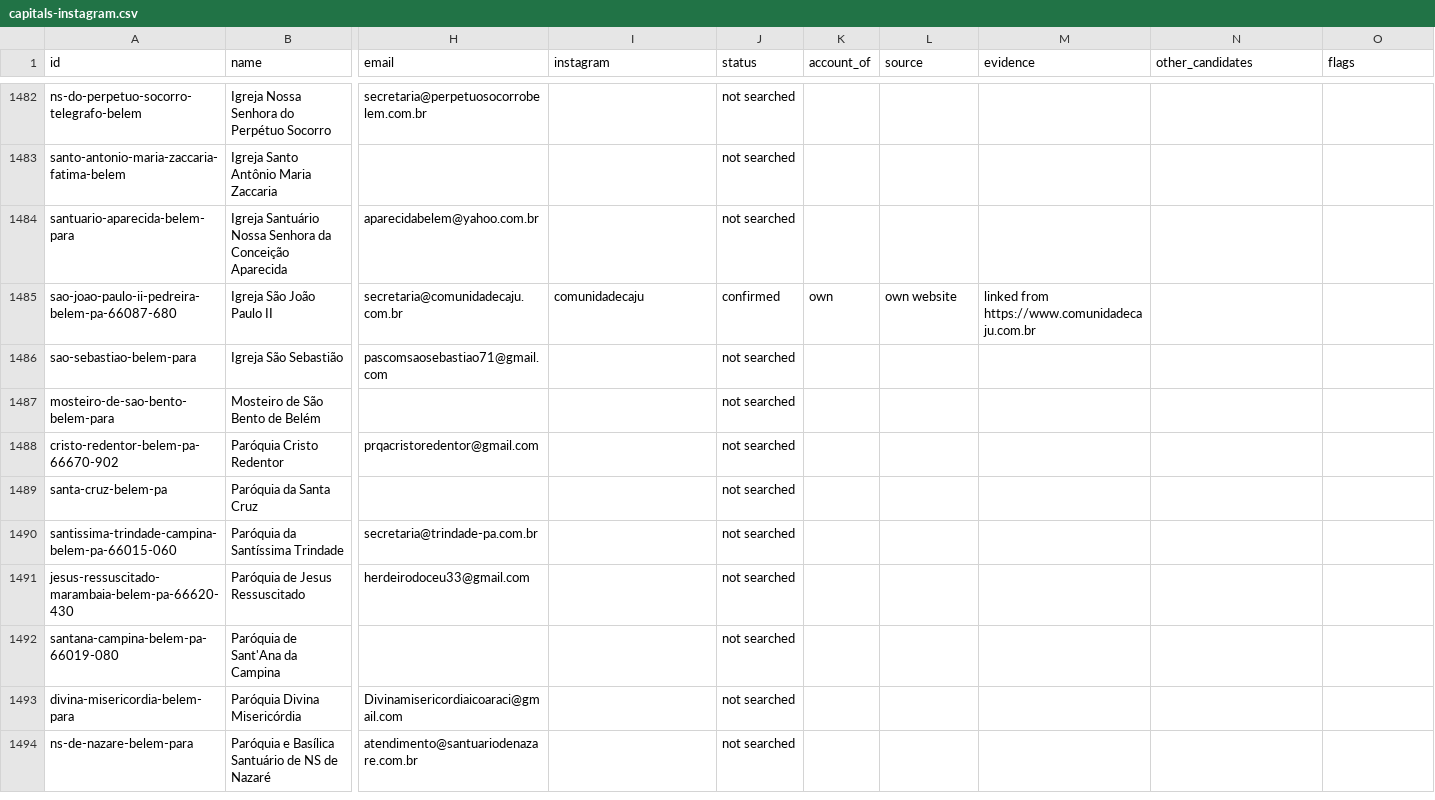
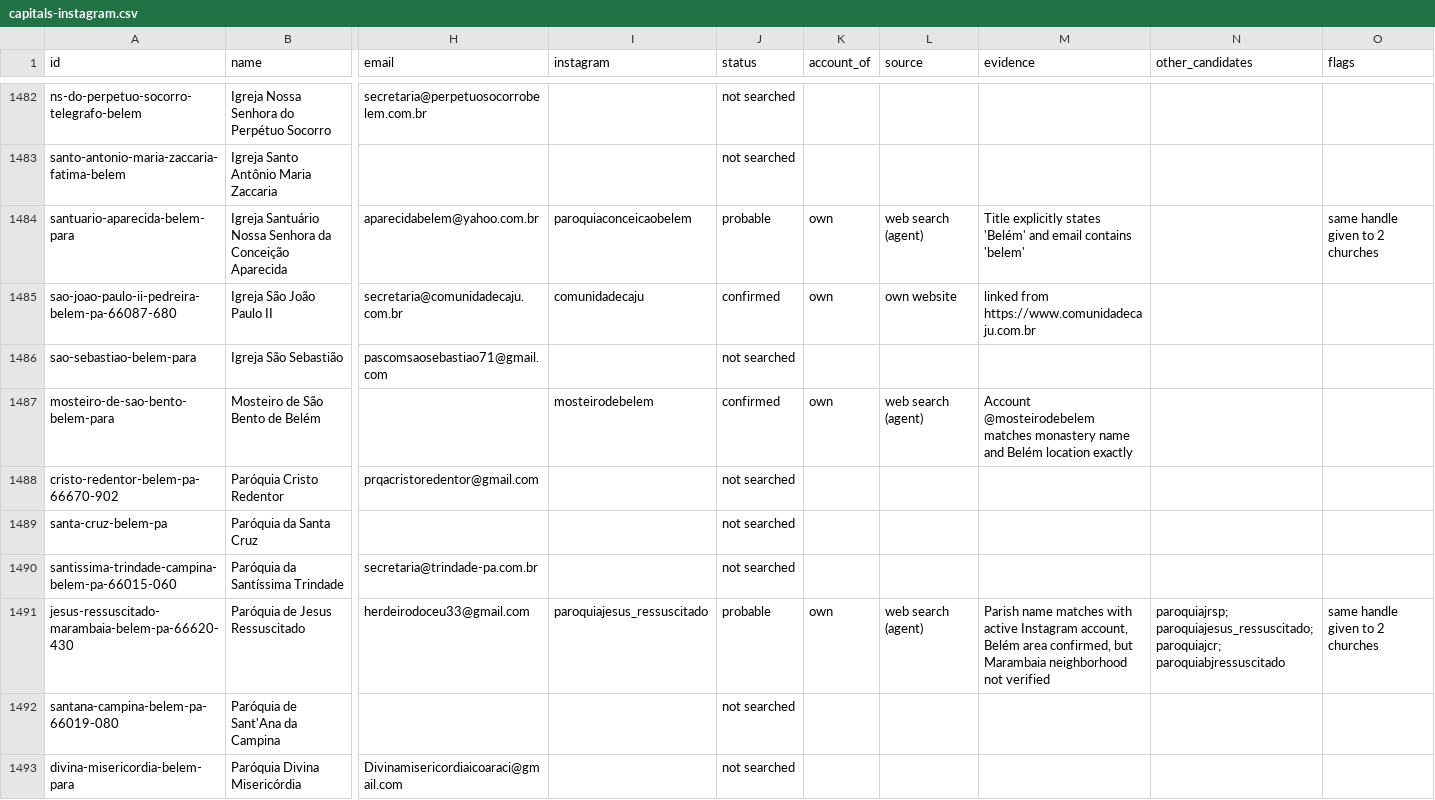
Before and after one commit to gustavo-depaula/ember, a CSV file: research/church-instagram/capitals-instagram.csv, drawn as a sheet; only a part is shown, gaps mark what is left out; the shorter side is filled out with more unchanged rows; the diff covers the shown part only; the diff names each change by its address in the sheet, - before the commit and + after, or states it on an @@ line.

Commit message:
Research: church Instagram, capitals search round

```diff
--- a/research/church-instagram/capitals-instagram.csv
+++ b/research/church-instagram/capitals-instagram.csv
-I1484 (instagram): (empty)
+I1484 (instagram): paroquiaconceicaobelem
-J1484 (status): not searched
+J1484 (status): probable
-K1484 (account_of): (empty)
+K1484 (account_of): own
-L1484 (source): (empty)
+L1484 (source): web search (agent)
-M1484 (evidence): (empty)
+M1484 (evidence): Title explicitly states 'Belém' and email contains 'belem'
-O1484 (flags): (empty)
+O1484 (flags): same handle given to 2 churches
-I1487 (instagram): (empty)
+I1487 (instagram): mosteirodebelem
-J1487 (status): not searched
+J1487 (status): confirmed
-K1487 (account_of): (empty)
+K1487 (account_of): own
-L1487 (source): (empty)
+L1487 (source): web search (agent)
-M1487 (evidence): (empty)
+M1487 (evidence): Account @mosteirodebelem matches monastery name and Belém location exactly
-I1491 (instagram): (empty)
+I1491 (instagram): paroquiajesus_ressuscitado
-J1491 (status): not searched
+J1491 (status): probable
-K1491 (account_of): (empty)
+K1491 (account_of): own
-L1491 (source): (empty)
+L1491 (source): web search (agent)
-M1491 (evidence): (empty)
+M1491 (evidence): Parish name matches with active Instagram account, Belém area confirmed, but Marambaia neighborhood not verified
-N1491 (other_candidates): (empty)
+N1491 (other_candidates): paroquiajrsp; paroquiajesus_ressuscitado; paroquiajcr; paroquiabjressuscitado
-O1491 (flags): (empty)
+O1491 (flags): same handle given to 2 churches
```
Also changed, not shown: 73 edited cells elsewhere in this file, 1 other file.
